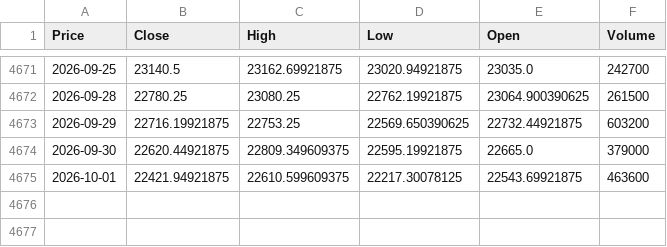
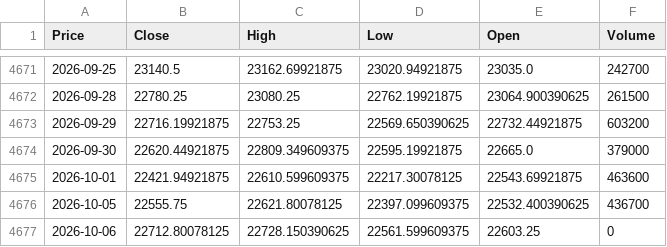
Before and after one commit to Abhi-Tech-Sys/market-intelligence-project, a CSV file: backend/data/raw/nifty50_yahoo_raw.csv, drawn as a sheet; only a part is shown, gaps mark what is left out; the diff names each change by its address in the sheet, - before the commit and + after, or states it on an @@ line.

```diff
--- a/backend/data/raw/nifty50_yahoo_raw.csv
+++ b/backend/data/raw/nifty50_yahoo_raw.csv
+row 4676: 2026-10-05 | 22555.75 | 22621.80078125 | 22397.099609375 | 22532.400390625 | 436700
+row 4677: 2026-10-06 | 22712.80078125 | 22728.150390625 | 22561.599609375 | 22603.25 | 0
```
Also changed, not shown: backend/data/processed/nifty50_clean.csv, 1 other file.
